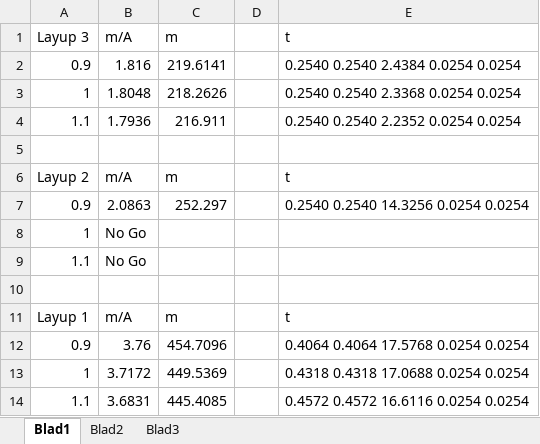
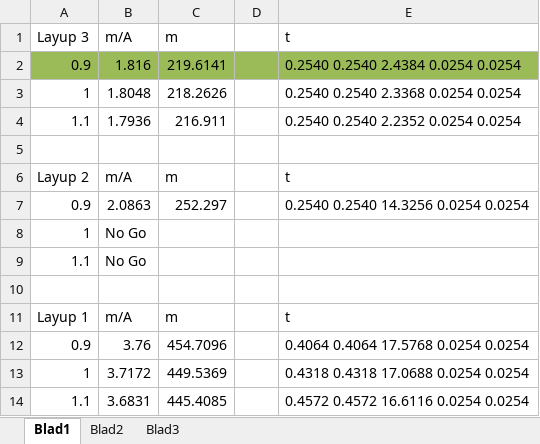
Before and after one commit to DawudH/DSE-AEROSHELL02, an Excel workbook: SOFTWARE/Thermal/1D forloops/Design/density.xlsx, sheet Blad1, drawn as a sheet; values as stored, in another font and other column widths than the file's, no borders; the diff names each change by its address in the sheet, - before the commit and + after, or states it on an @@ line.

```diff
--- a/SOFTWARE/Thermal/1D forloops/Design/density.xlsx (sheet Blad1)
+++ b/SOFTWARE/Thermal/1D forloops/Design/density.xlsx (sheet Blad1)
-A2:E2 fill: none
+A2:E2 fill: #9BBB59
```
Also changed, not shown: 7 other files.
